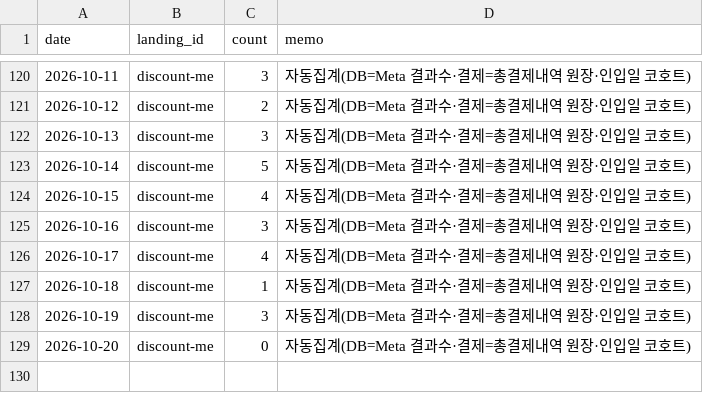
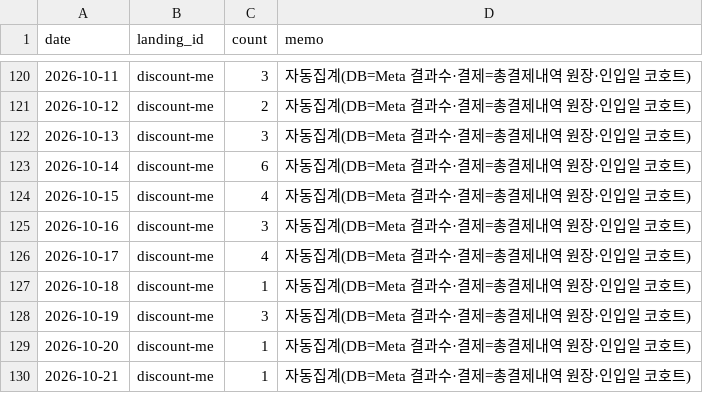
Before and after one commit to fgih304-netizen/fgih304-netizen.github.io, a CSV file: booking_completed.csv, drawn as a sheet; only a part is shown, gaps mark what is left out.

```diff
--- a/booking_completed.csv
+++ b/booking_completed.csv
@@ -122,3 +122,3 @@ date,landing_id,count,memo
 2026-10-13,discount-me,3,자동집계(DB=Meta 결과수·결제=총결제내역 원장·인입일 코호트)
-2026-10-14,discount-me,5,자동집계(DB=Meta 결과수·결제=총결제내역 원장·인입일 코호트)
+2026-10-14,discount-me,6,자동집계(DB=Meta 결과수·결제=총결제내역 원장·인입일 코호트)
 2026-10-15,discount-me,4,자동집계(DB=Meta 결과수·결제=총결제내역 원장·인입일 코호트)
@@ -128,2 +128,3 @@ date,landing_id,count,memo
 2026-10-19,discount-me,3,자동집계(DB=Meta 결과수·결제=총결제내역 원장·인입일 코호트)
-2026-10-20,discount-me,0,자동집계(DB=Meta 결과수·결제=총결제내역 원장·인입일 코호트)
+2026-10-20,discount-me,1,자동집계(DB=Meta 결과수·결제=총결제내역 원장·인입일 코호트)
+2026-10-21,discount-me,1,자동집계(DB=Meta 결과수·결제=총결제내역 원장·인입일 코호트)
```
Also changed, not shown: creative_payments.csv, creative_typeform.csv, 7 other files.
